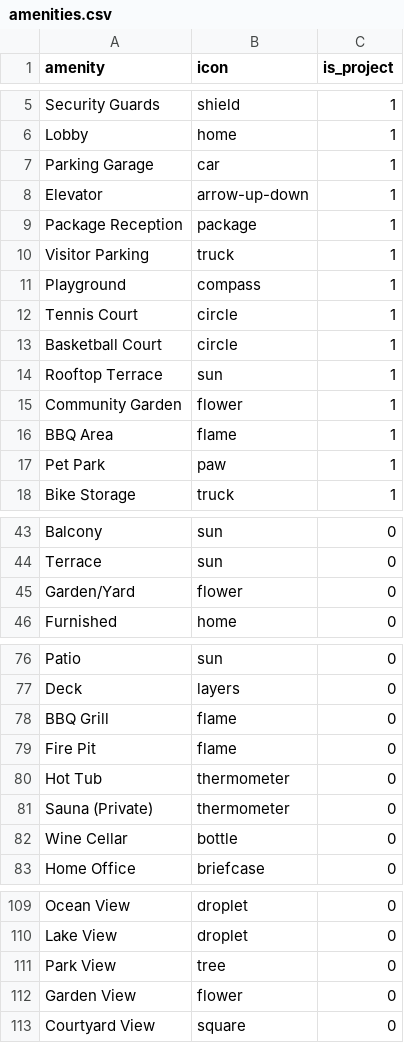
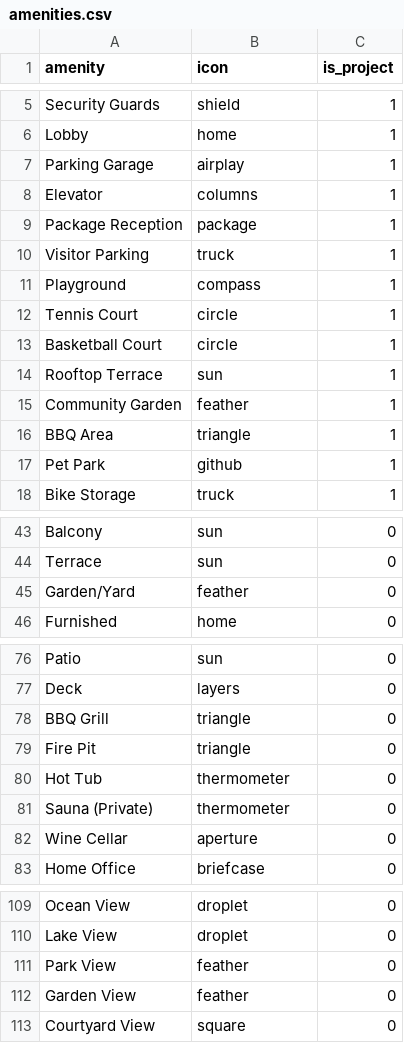
Before and after one commit to yamenzk/crm, a CSV file: crm/data/amenities.csv, drawn as a sheet; only a part is shown, gaps mark what is left out; the diff covers the shown part only.

Commit message:
feat: Create new doctype files for Unit, Bedroom, Building, and Amenities; remove obsolete Units doctype

```diff
--- a/crm/data/amenities.csv
+++ b/crm/data/amenities.csv
@@ -6,4 +6,4 @@ Security Guards,shield,1
 Lobby,home,1
-Parking Garage,car,1
-Elevator,arrow-up-down,1
+Parking Garage,airplay,1
+Elevator,columns,1
 Package Reception,package,1
@@ -14,5 +14,5 @@ Basketball Court,circle,1
 Rooftop Terrace,sun,1
-Community Garden,flower,1
-BBQ Area,flame,1
-Pet Park,paw,1
+Community Garden,feather,1
+BBQ Area,triangle,1
+Pet Park,github,1
 Bike Storage,truck,1
@@ -44,3 +44,3 @@ Balcony,sun,0
 Terrace,sun,0
-Garden/Yard,flower,0
+Garden/Yard,feather,0
 Furnished,home,0
@@ -77,7 +77,7 @@ Patio,sun,0
 Deck,layers,0
-BBQ Grill,flame,0
-Fire Pit,flame,0
+BBQ Grill,triangle,0
+Fire Pit,triangle,0
 Hot Tub,thermometer,0
 Sauna (Private),thermometer,0
-Wine Cellar,bottle,0
+Wine Cellar,aperture,0
 Home Office,briefcase,0
@@ -110,4 +110,4 @@ Ocean View,droplet,0
 Lake View,droplet,0
-Park View,tree,0
-Garden View,flower,0
+Park View,feather,0
+Garden View,feather,0
 Courtyard View,square,0
```
Also changed, not shown: 2 edited cells elsewhere in this file, 28 other files.
